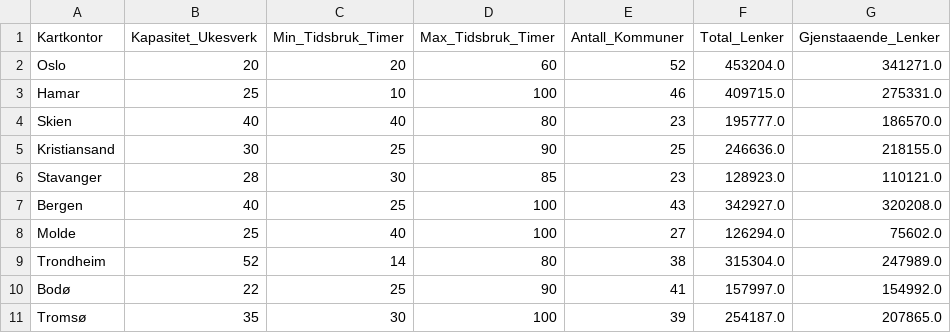
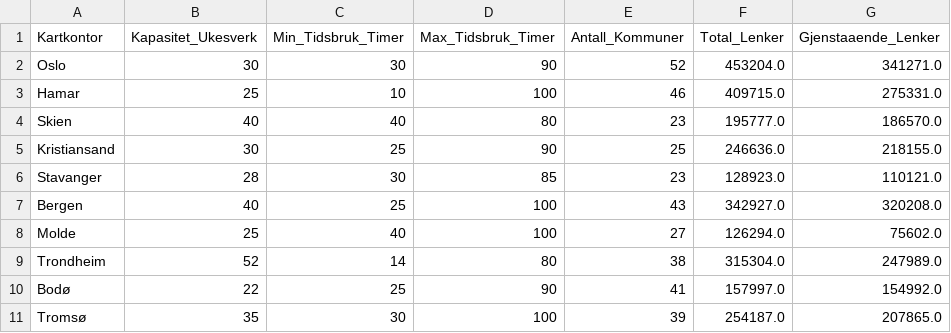
Before and after one commit to LOG650/G16-lotte-individuell, a CSV file: 004 data/processed_data/kapasitet_kontorer.csv, drawn as a sheet.

```diff
--- a/004 data/processed_data/kapasitet_kontorer.csv
+++ b/004 data/processed_data/kapasitet_kontorer.csv
@@ -1,3 +1,3 @@
 Kartkontor,Kapasitet_Ukesverk,Min_Tidsbruk_Timer,Max_Tidsbruk_Timer,Antall_Kommuner,Total_Lenker,Gjenstaaende_Lenker
-Oslo,20,20,60,52,453204.0,341271.0
+Oslo,30,30,90,52,453204.0,341271.0
 Hamar,25,10,100,46,409715.0,275331.0
```
Also changed, not shown: 004 data/processed_data/geovekst_prosjekter.csv, 004 data/processed_data/master_kommuner.csv, 14 other files.
